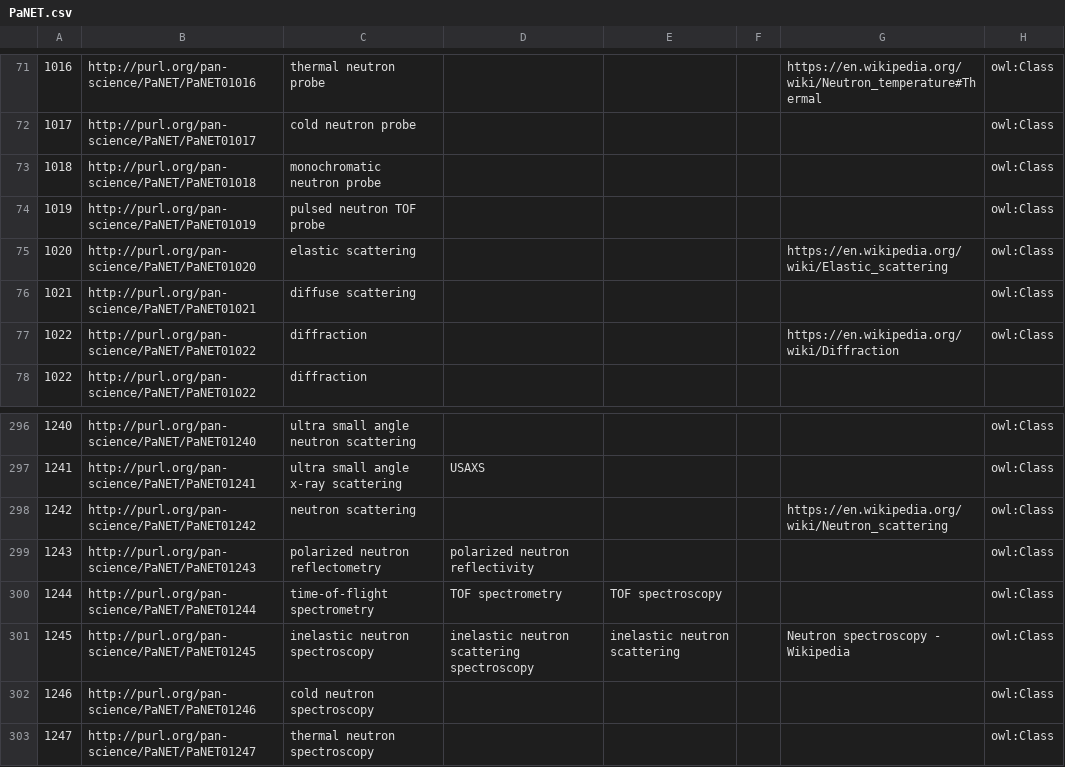
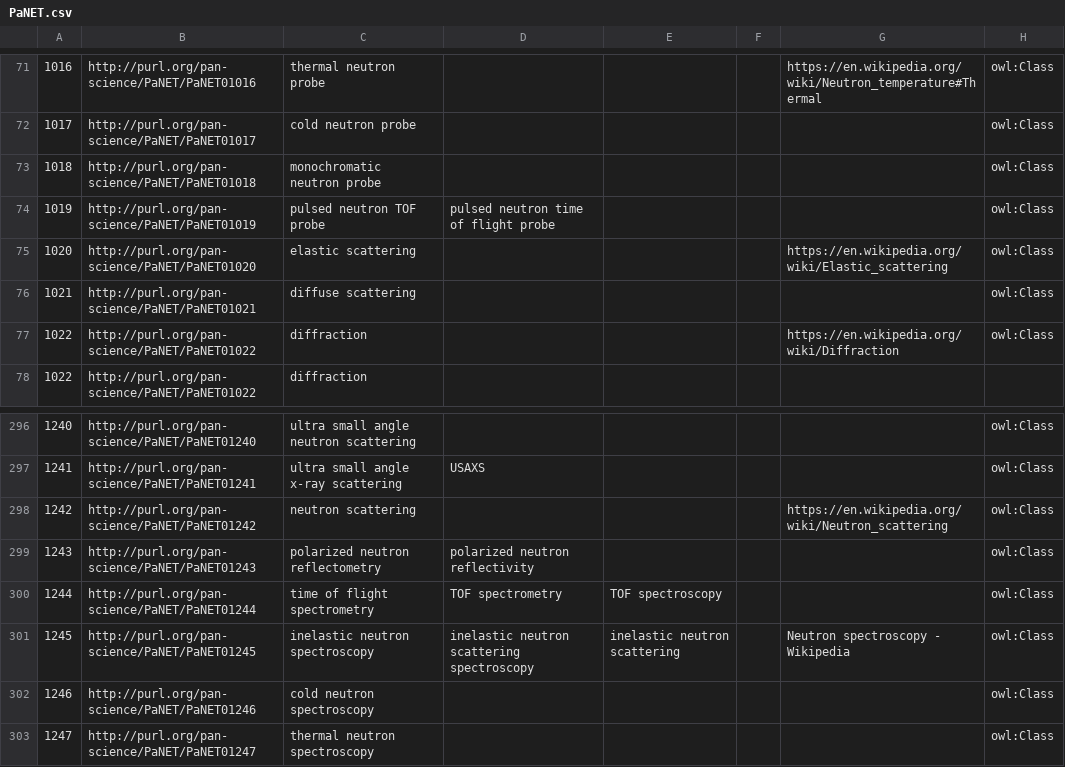
Before and after one commit to ExPaNDS-eu/ExPaNDS-experimental-techniques-ontology, a CSV file: source/PaNET.csv, drawn as a sheet; only a part is shown, gaps mark what is left out; the diff names each change by its address in the sheet, - before the commit and + after, or states it on an @@ line.

Commit message:
Unifying the use of time of flight
Motivation

The term 'time of flight' is currently also used as 'time-of-flight' and 'TOF'.

Modification

The use of 'time-of-flight' was entirely replaced by 'time of flight'. An altlable including 'time of flight' was added, when the label only contained the abbreviation 'TOF'.

Result

Unified use of 'time of flight' within PaNET.

Contributes to #150 and #267, replaces #154.

```diff
--- a/source/PaNET.csv
+++ b/source/PaNET.csv
-D74: (empty)
+D74: pulsed neutron time of flight probe
-C300: time-of-flight spectrometry
+C300: time of flight spectrometry
```
